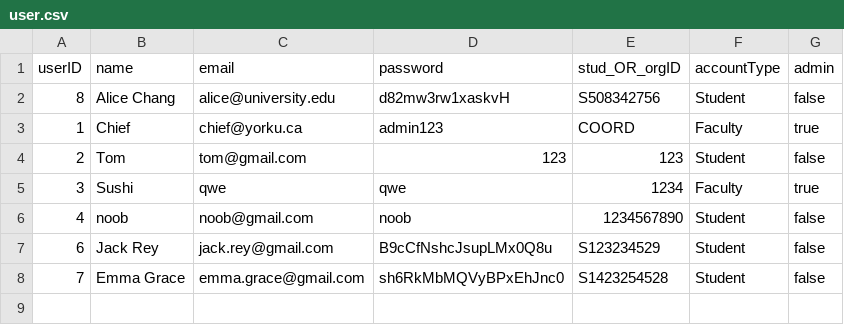
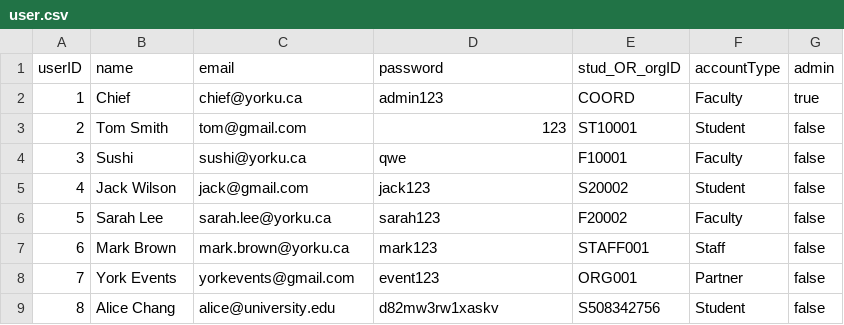
Before and after one commit to ss-41/eecs3311-project-deliverable-2, a CSV file: Deliverable2/csv_files/user.csv, drawn as a sheet.

```diff
--- a/Deliverable2/csv_files/user.csv
+++ b/Deliverable2/csv_files/user.csv
@@ -1,8 +1,9 @@
 userID,name,email,password,stud_OR_orgID,accountType,admin
-8,Alice Chang,alice@university.edu,d82mw3rw1xaskvH,S508342756,Student,false
 1,Chief,chief@yorku.ca,admin123,COORD,Faculty,true
-2,Tom,tom@gmail.com,123,123,Student,false
-3,Sushi,qwe,qwe,1234,Faculty,true
-4,noob,noob@gmail.com,noob,1234567890,Student,false
-6,Jack Rey,jack.rey@gmail.com,B9cCfNshcJsupLMx0Q8u,S123234529,Student,false
-7,Emma Grace,emma.grace@gmail.com,sh6RkMbMQVyBPxEhJnc0,S1423254528,Student,false
+2,Tom Smith,tom@gmail.com,123,ST10001,Student,false
+3,Sushi,sushi@yorku.ca,qwe,F10001,Faculty,false
+4,Jack Wilson,jack@gmail.com,jack123,S20002,Student,false
+5,Sarah Lee,sarah.lee@yorku.ca,sarah123,F20002,Faculty,false
+6,Mark Brown,mark.brown@yorku.ca,mark123,STAFF001,Staff,false
+7,York Events,yorkevents@gmail.com,event123,ORG001,Partner,false
+8,Alice Chang,alice@university.edu,d82mw3rw1xaskv,S508342756,Student,false
```
Also changed, not shown: Deliverable2/csv_files/booking.csv, Deliverable2/csv_files/room.csv, 4 other files.
